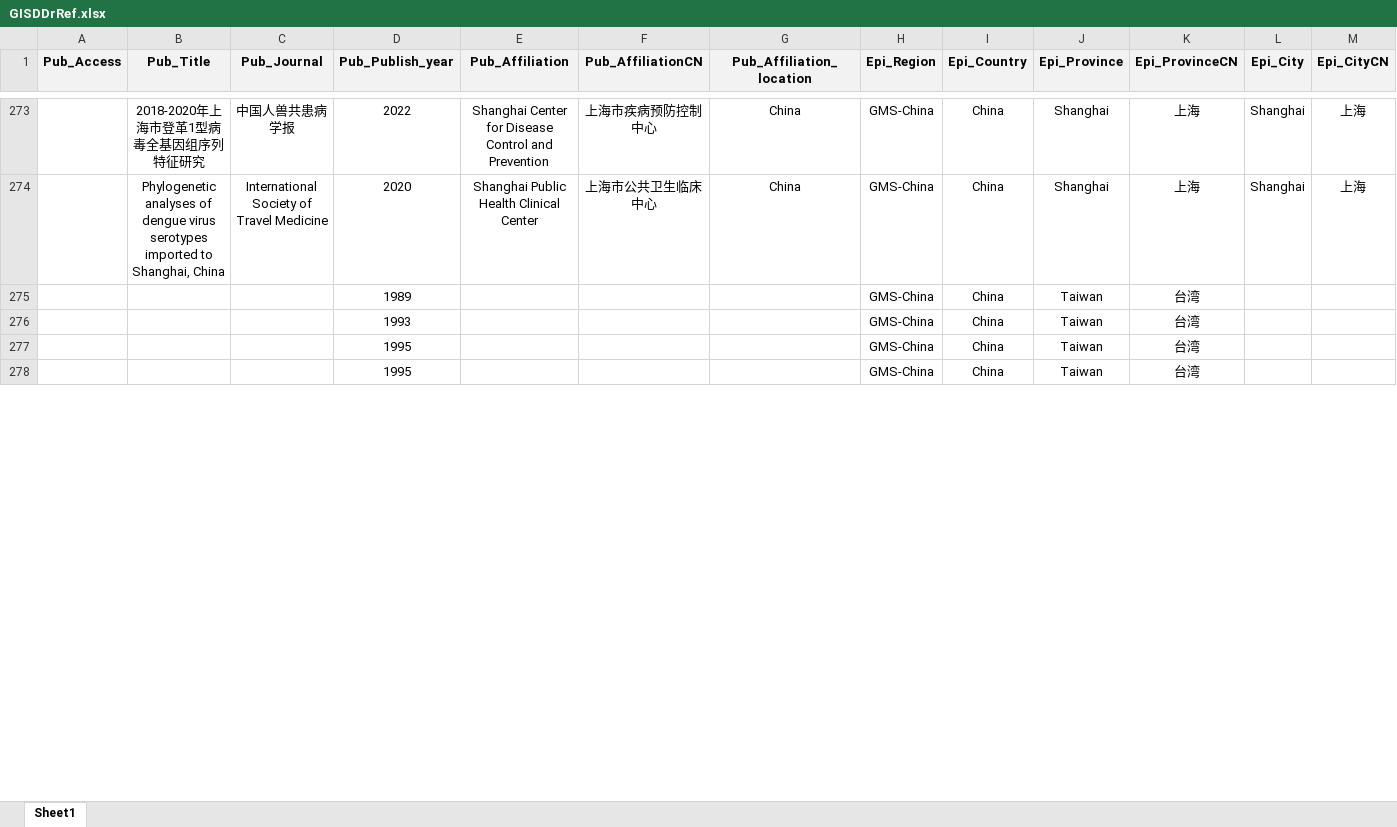
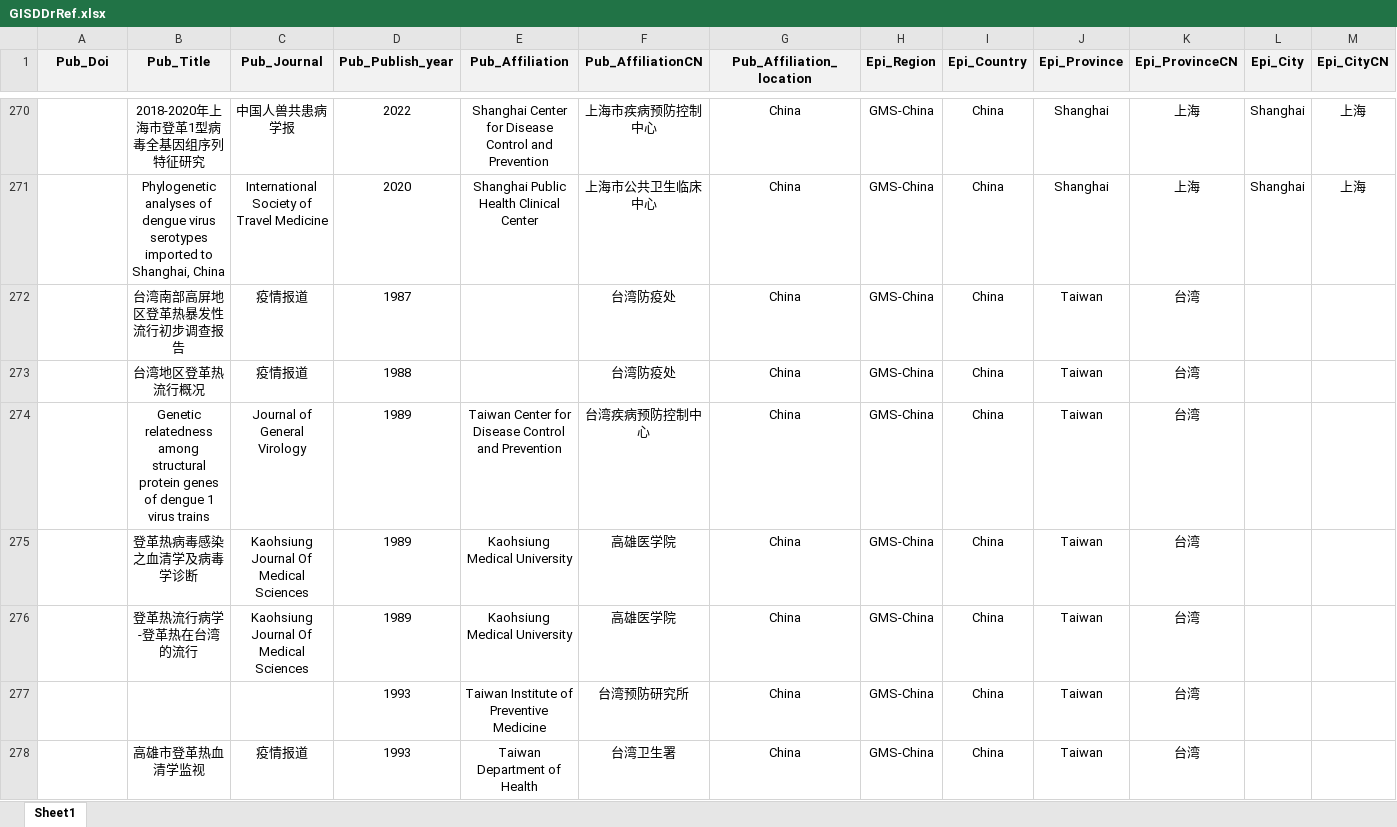
Before and after one commit to GuoXiang9399/GISDDrRef, an Excel workbook: GISDDrRef.xlsx, sheet Sheet1, drawn as a sheet; only a part is shown, gaps mark what is left out; values as stored, in another font and other column widths than the file's, no borders; removed rows and columns are numbered as before the commit, all else as after; rows hold the shown columns only; the diff covers the shown part only; the diff names each change by its address in the sheet, - before the commit and + after, or states it on an @@ line.

```diff
--- a/GISDDrRef.xlsx (sheet Sheet1)
+++ b/GISDDrRef.xlsx (sheet Sheet1)
-A1: Pub_Access
+A1: Pub_Doi
-row 275:  |  |  | 1989 |  |  |  | GMS-China | China | Taiwan | 台湾
+row 272:  | 台湾南部高屏地区登革热暴发性流行初步调查报告 | 疫情报道 | 1987 |  | 台湾防疫处 | China | GMS-China | China | Taiwan | 台湾
+row 273:  | 台湾地区登革热流行概况 | 疫情报道 | 1988 |  | 台湾防疫处 | China | GMS-China | China | Taiwan | 台湾
+row 274:  | Genetic relatedness among structural protein genes of dengue 1 virus trains | Journal of General Virology | 1989 | Taiwan Center for Disease Control and Prevention | 台湾疾病预防控制中心 | China | GMS-China | China | Taiwan | 台湾
+row 275:  | 登革热病毒感染之血清学及病毒学诊断 | Kaohsiung Journal Of Medical Sciences | 1989 | Kaohsiung Medical University | 高雄医学院 | China | GMS-China | China | Taiwan | 台湾
+row 276:  | 登革热流行病学-登革热在台湾的流行 | Kaohsiung Journal Of Medical Sciences | 1989 | Kaohsiung Medical University | 高雄医学院 | China | GMS-China | China | Taiwan | 台湾
-E277 (Pub_Affiliation): (empty)
+E277 (Pub_Affiliation): Taiwan Institute of Preventive Medicine
-F277 (Pub_AffiliationCN): (empty)
+F277 (Pub_AffiliationCN): 台湾预防研究所
-G277 (Pub_Affiliation_location): (empty)
+G277 (Pub_Affiliation_location): China
-row 277:  |  |  | 1995 |  |  |  | GMS-China | China | Taiwan | 台湾
-row 278:  |  |  | 1995 |  |  |  | GMS-China | China | Taiwan | 台湾
+row 278:  | 高雄市登革热血清学监视 | 疫情报道 | 1993 | Taiwan Department of Health | 台湾卫生署 | China | GMS-China | China | Taiwan | 台湾
```
Also changed, not shown: 21 added rows, 20 removed rows, 1 moved row and 444 edited cells elsewhere in this sheet, 2 other files.
